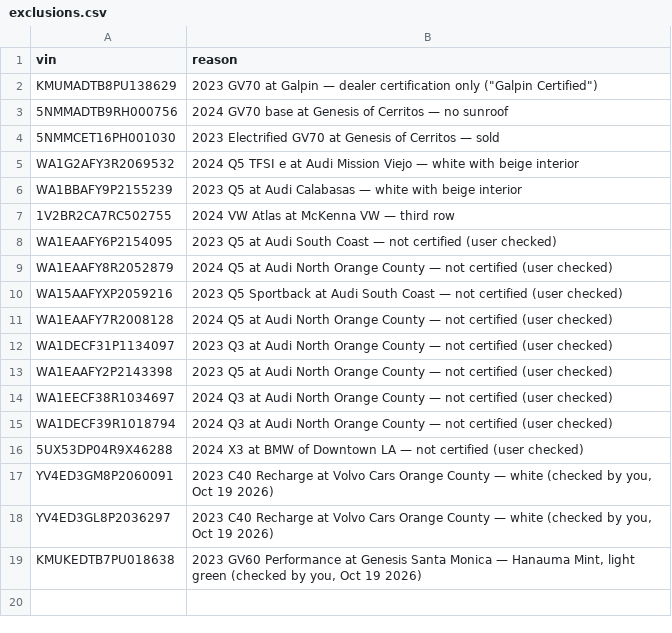
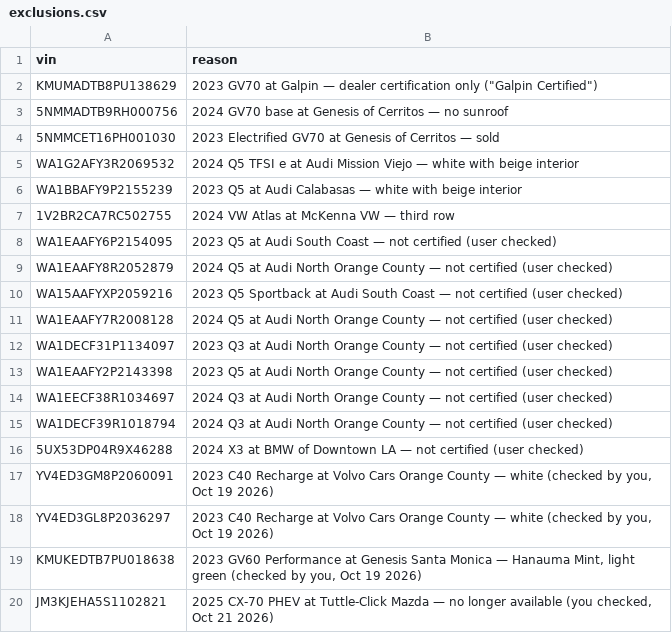
Before and after one commit to jhpdrbl/Car-finder-Ross, a CSV file: data/exclusions.csv, drawn as a sheet.

```diff
--- a/data/exclusions.csv
+++ b/data/exclusions.csv
@@ -19 +19,2 @@ YV4ED3GL8P2036297,"2023 C40 Recharge at Volvo Cars Orange County — white (chec
 KMUKEDTB7PU018638,"2023 GV60 Performance at Genesis Santa Monica — Hanauma Mint, light green (checked by you, Oct 19 2026)"
+JM3KJEHA5S1102821,"2025 CX-70 PHEV at Tuttle-Click Mazda — no longer available (you checked, Oct 21 2026)"
```
Also changed, not shown: 2 other files.
